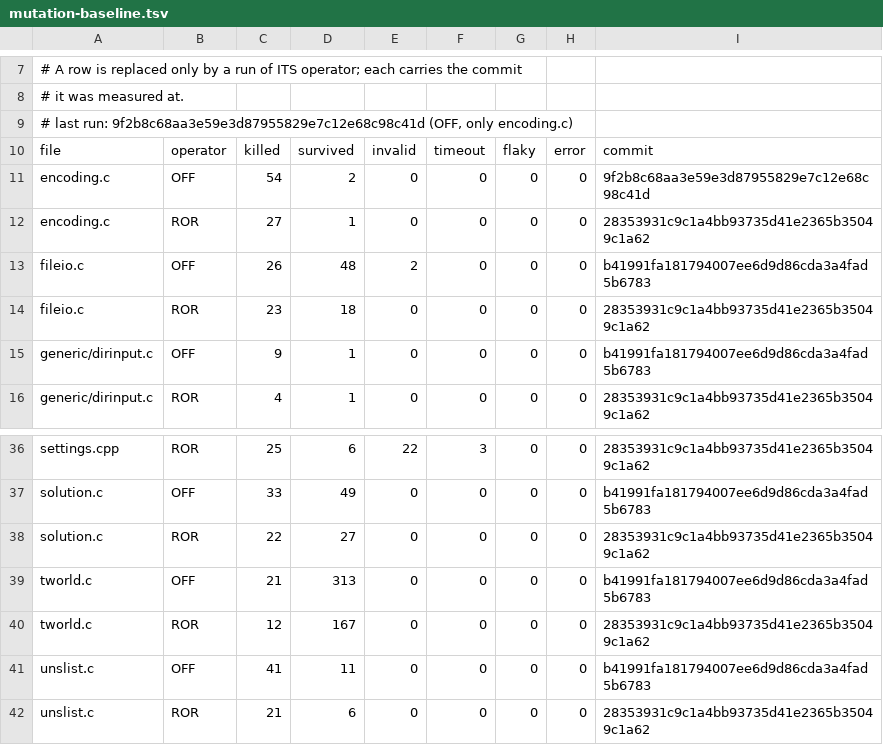
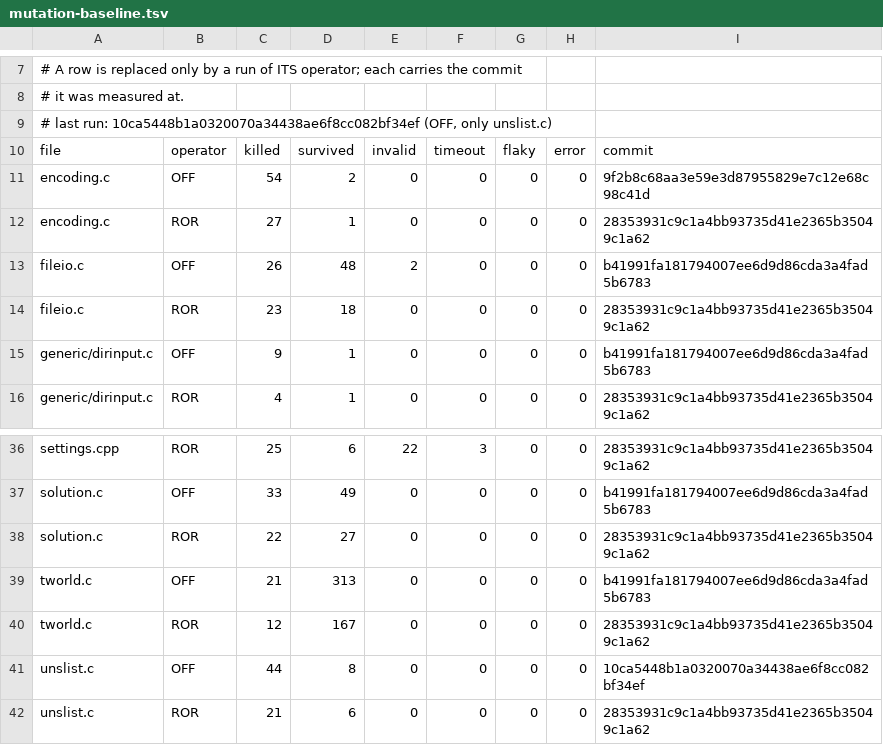
Before and after one commit to JeremyChristman/tworld, a TSV file: docs/mutation-baseline.tsv, drawn as a sheet; only a part is shown, gaps mark what is left out.

```diff
--- a/docs/mutation-baseline.tsv
+++ b/docs/mutation-baseline.tsv
@@ -8,3 +8,3 @@
 # it was measured at.
-# last run: 9f2b8c68aa3e59e3d87955829e7c12e68c98c41d (OFF, only encoding.c)
+# last run: 10ca5448b1a0320070a34438ae6f8cc082bf34ef (OFF, only unslist.c)
 file	operator	killed	survived	invalid	timeout	flaky	error	commit
@@ -40,3 +40,3 @@ tworld.c	OFF	21	313	0	0	0	0	b41991fa181794007ee6d9d86cda3a4fad5b6783
 tworld.c	ROR	12	167	0	0	0	0	28353931c9c1a4bb93735d41e2365b35049c1a62
-unslist.c	OFF	41	11	0	0	0	0	b41991fa181794007ee6d9d86cda3a4fad5b6783
+unslist.c	OFF	44	8	0	0	0	0	10ca5448b1a0320070a34438ae6f8cc082bf34ef
 unslist.c	ROR	21	6	0	0	0	0	28353931c9c1a4bb93735d41e2365b35049c1a62
```
